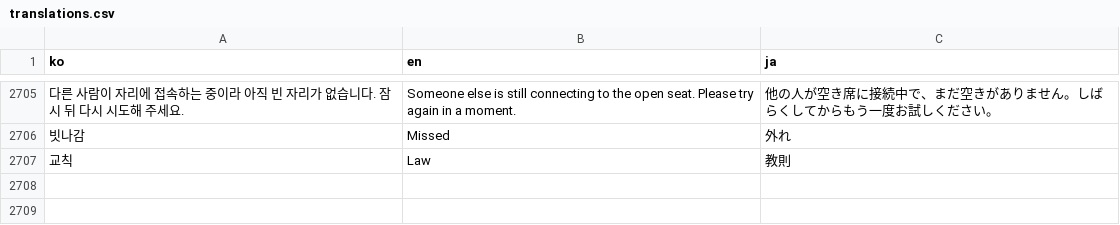
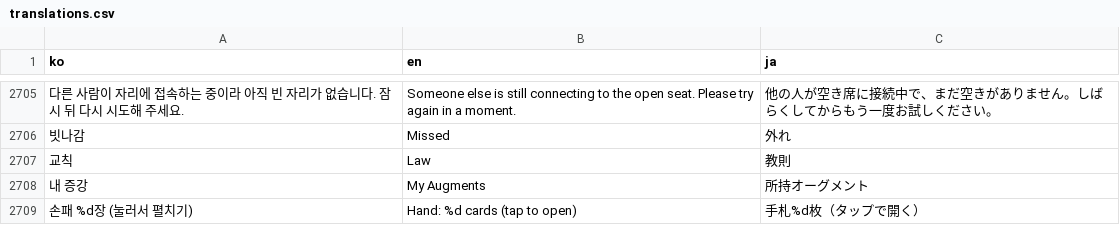
Before and after one commit to mayjohn66-cmd/TRG, a CSV file: content_trickcal/data/translations.csv, drawn as a sheet; only a part is shown, gaps mark what is left out; the diff names each change by its address in the sheet, - before the commit and + after, or states it on an @@ line.

```diff
--- a/content_trickcal/data/translations.csv
+++ b/content_trickcal/data/translations.csv
+row 2708: 내 증강 | My Augments | 所持オーグメント
+row 2709: 손패 %d장 (눌러서 펼치기) | Hand: %d cards (tap to open) | 手札%d枚（タップで開く）
```
Also changed, not shown: 9 other files.
